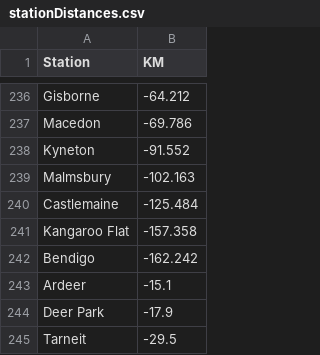
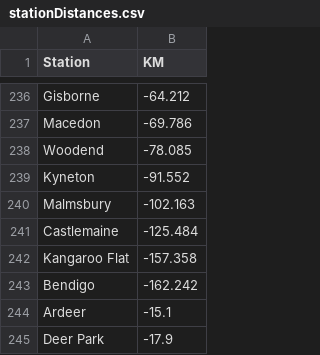
Before and after one commit to minirobinbin/TrackPulse-Vic, a CSV file: utils/trainlogger/stationDistances.csv, drawn as a sheet; only a part is shown, gaps mark what is left out; the shorter side is filled out with more unchanged rows.

Commit message:
added woodend's distances

```diff
--- a/utils/trainlogger/stationDistances.csv
+++ b/utils/trainlogger/stationDistances.csv
@@ -237,2 +237,3 @@ Gisborne,-64.212
 Macedon,-69.786
+Woodend,-78.085
 Kyneton,-91.552
```
